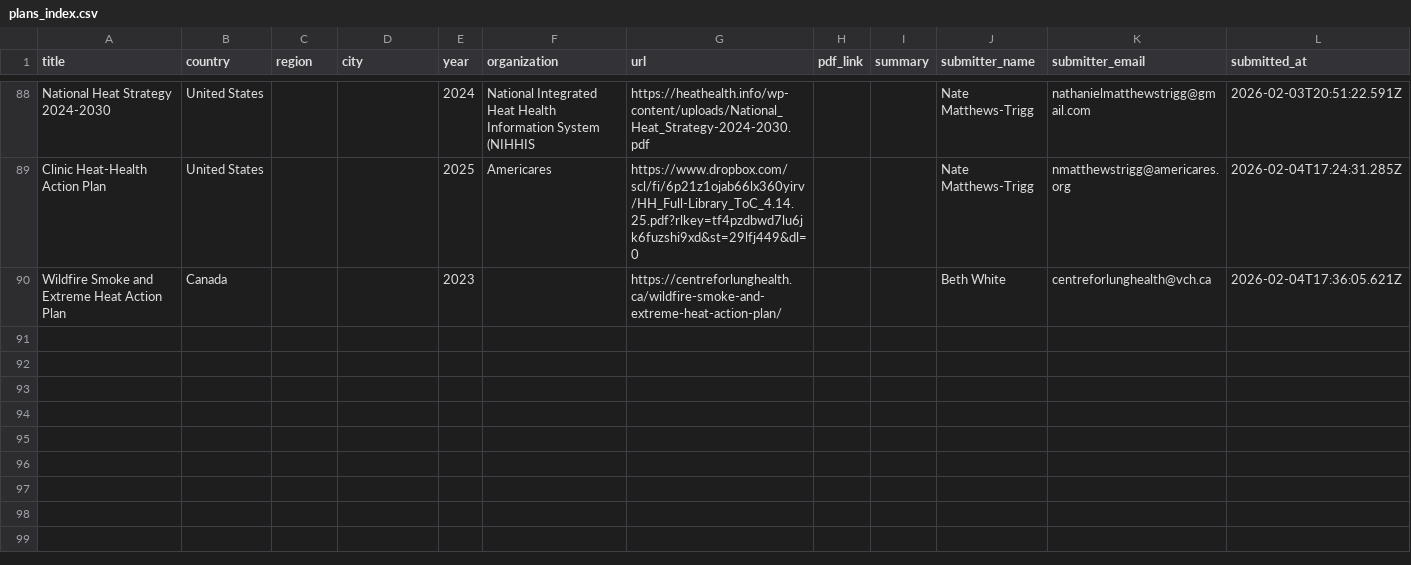
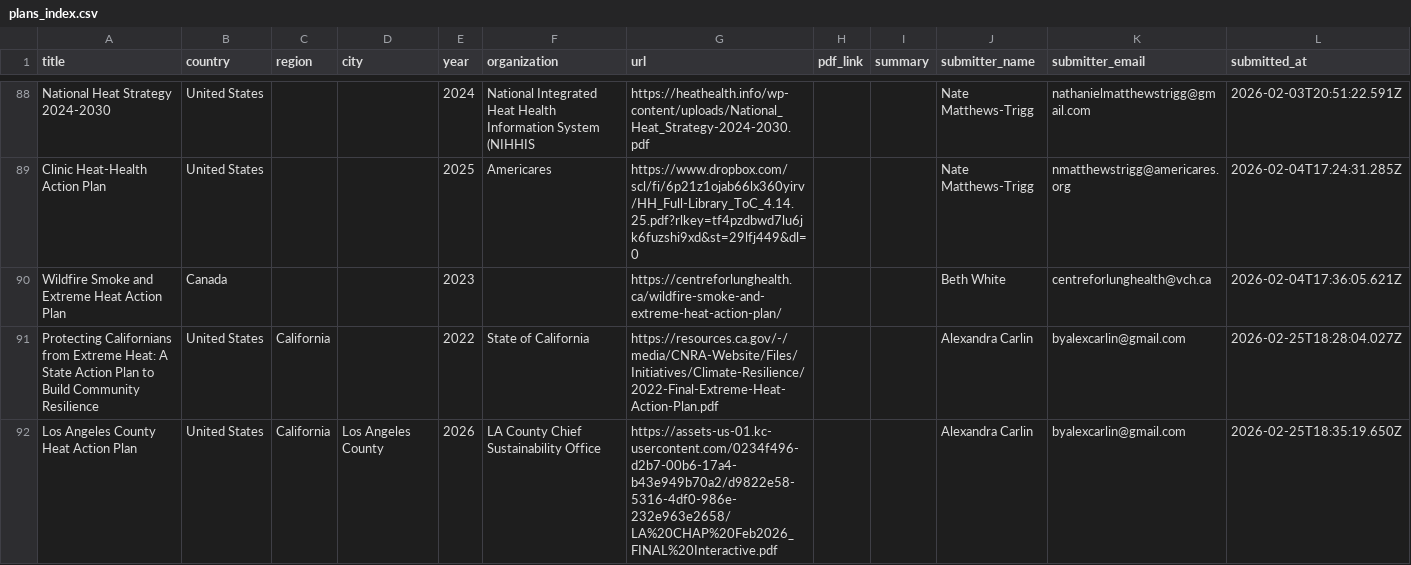
Before and after one commit to sparklabnyc/heat_health_action_plan_registry, a CSV file: plans_index.csv, drawn as a sheet; only a part is shown, gaps mark what is left out; the diff names each change by its address in the sheet, - before the commit and + after, or states it on an @@ line.

Commit message:
Update plans_index.csv

```diff
--- a/plans_index.csv
+++ b/plans_index.csv
+row 91: Protecting Californians from Extreme Heat: A State Action Plan to Build Community Resilience | United States | California |  | 2022 | State of California | https://resources.ca.gov/-/media/CNRA-Website/Files/Initiatives/Climate-Resilience/2022-Final-Extreme-Heat-Action-Plan.pdf |  |  | Alexandra Carlin | byalexcarlin@gmail.com | 2026-02-25T18:28:04.027Z
+row 92: Los Angeles County Heat Action Plan | United States | California | Los Angeles County | 2026 | LA County Chief Sustainability Office | https://assets-us-01.kc-usercontent.com/0234f496-d2b7-00b6-17a4-b43e949b70a2/d9822e58-5316-4df0-986e-232e963e2658/LA%20CHAP%20Feb2026_FINAL%20Interactive.pdf |  |  | Alexandra Carlin | byalexcarlin@gmail.com | 2026-02-25T18:35:19.650Z
```
